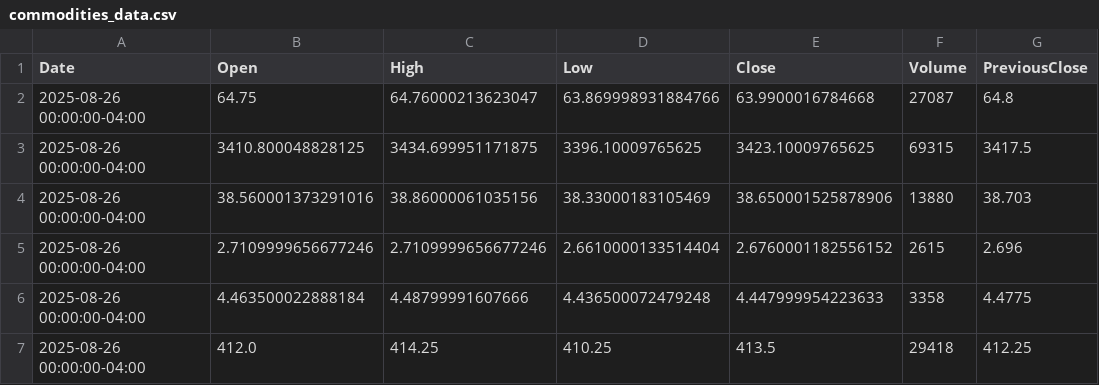
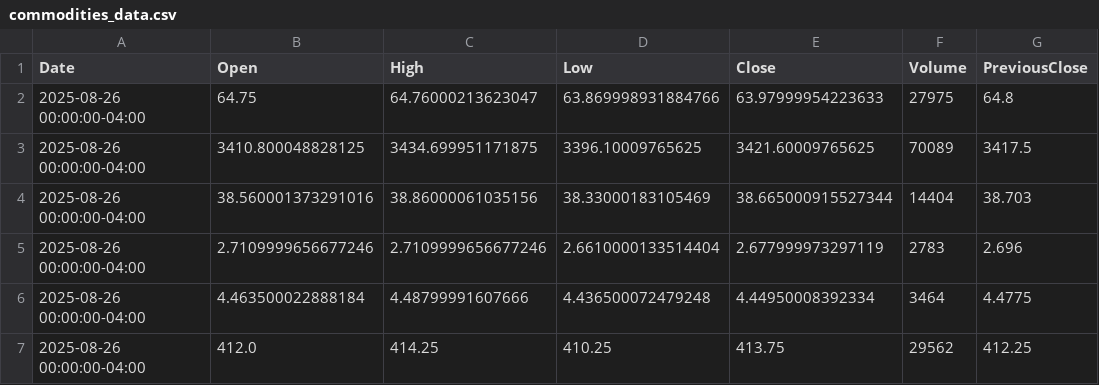
Before and after one commit to JuliaMekarska/PortfolioManagement, a CSV file: src/main/resources/data/commodities_data.csv, drawn as a sheet; only a part is shown; the diff names each change by its address in the sheet, - before the commit and + after, or states it on an @@ line.

```diff
--- a/src/main/resources/data/commodities_data.csv
+++ b/src/main/resources/data/commodities_data.csv
-E2 (Close): 63.9900016784668
+E2 (Close): 63.97999954223633
-F2 (Volume): 27087
+F2 (Volume): 27975
-E3 (Close): 3423.10009765625
+E3 (Close): 3421.60009765625
-F3 (Volume): 69315
+F3 (Volume): 70089
-E4 (Close): 38.650001525878906
+E4 (Close): 38.665000915527344
-F4 (Volume): 13880
+F4 (Volume): 14404
-E5 (Close): 2.6760001182556152
+E5 (Close): 2.677999973297119
-F5 (Volume): 2615
+F5 (Volume): 2783
-E6 (Close): 4.447999954223633
+E6 (Close): 4.44950008392334
-F6 (Volume): 3358
+F6 (Volume): 3464
-E7 (Close): 413.5
+E7 (Close): 413.75
-F7 (Volume): 29418
+F7 (Volume): 29562
```
Also changed, not shown: src/main/resources/data/crypto_data.csv, 1 other file.
